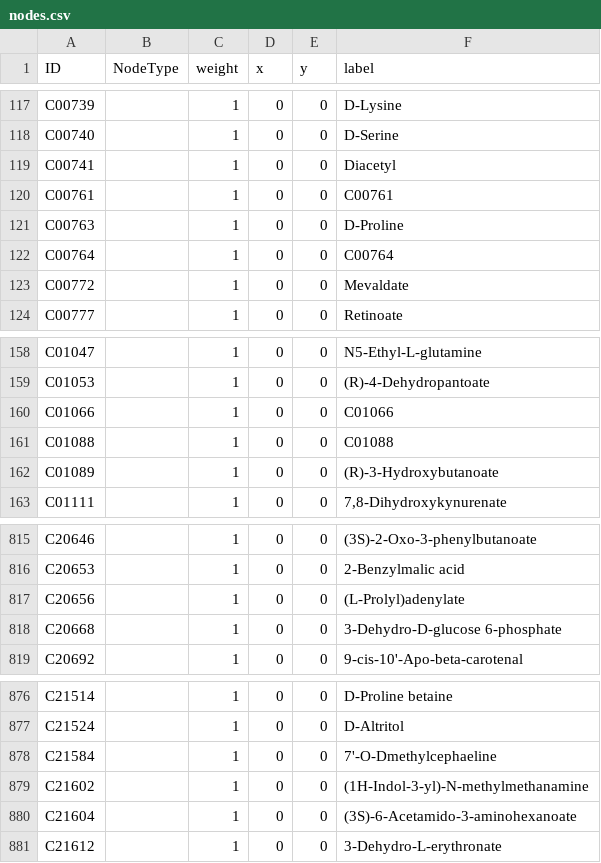
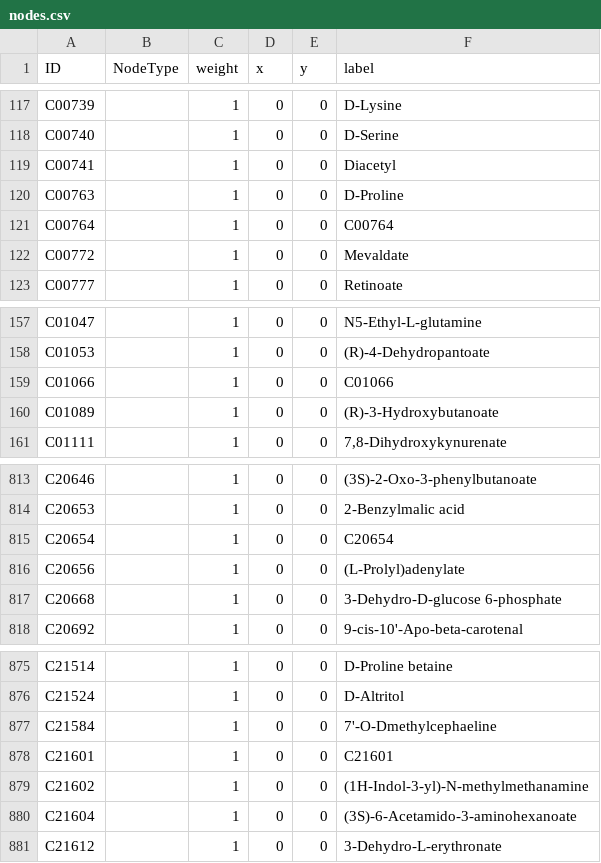
Before and after one commit to xieguigang/mzkit, a CSV file: dist/Rscript/metaDNA/lxy-CID30_infers/nodes.csv, drawn as a sheet; only a part is shown, gaps mark what is left out; removed rows and columns are numbered as before the commit, all else as after; the diff names each change by its address in the sheet, - before the commit and + after, or states it on an @@ line.

```diff
--- a/dist/Rscript/metaDNA/lxy-CID30_infers/nodes.csv
+++ b/dist/Rscript/metaDNA/lxy-CID30_infers/nodes.csv
-row 120: C00761 |  | 1 | 0 | 0 | C00761
-row 161: C01088 |  | 1 | 0 | 0 | C01088
+row 815: C20654 |  | 1 | 0 | 0 | C20654
+row 878: C21601 |  | 1 | 0 | 0 | C21601
```
Also changed, not shown: dist/Rscript/metaDNA/lxy-CID30.csv, dist/Rscript/metaDNA/lxy-CID30_infers/network-edges.csv, 2 other files.
